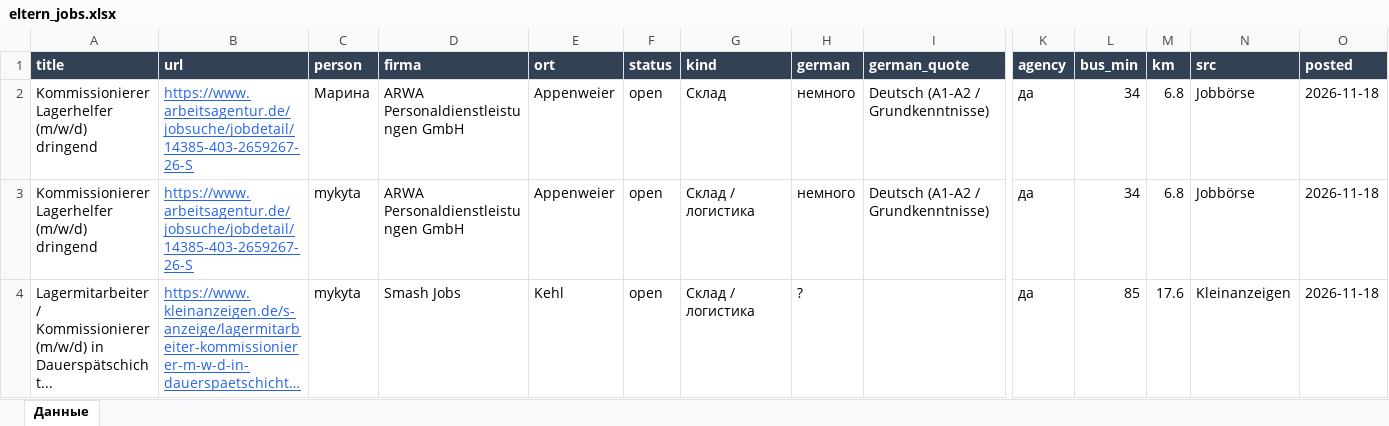
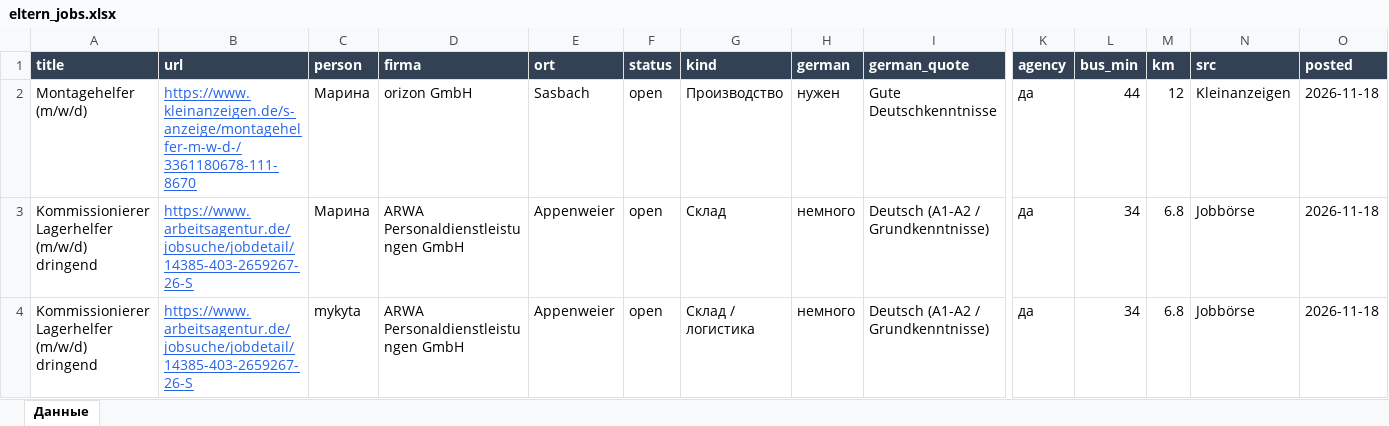
Before and after one commit to Nevrox228/wohnung-og, an Excel workbook: data/eltern_jobs.xlsx, sheet Данные, drawn as a sheet; only a part is shown, gaps mark what is left out; the shorter side is filled out with more unchanged rows; long unchanged cells end in …; values as stored, in another font and other column widths than the file's, no borders; rows hold the shown columns only; the diff names each change by its address in the sheet, - before the commit and + after, or states it on an @@ line.

```diff
--- a/data/eltern_jobs.xlsx (sheet Данные)
+++ b/data/eltern_jobs.xlsx (sheet Данные)
+row 2: Montagehelfer (m/w/d) | https://www.kleinanzeigen.de/s-anzeige/montagehelfer-m-w-d-/3361180678-111-8670 | Марина | orizon GmbH | Sasbach | open | Производство | нужен | Gute Deutschkenntnisse | да | 44 | 12 | Kleinanzeigen | 2026-11-18
```
Also changed, not shown: data/olya_jobs.xlsx, data/werk_jobs.xlsx, 10 other files.
